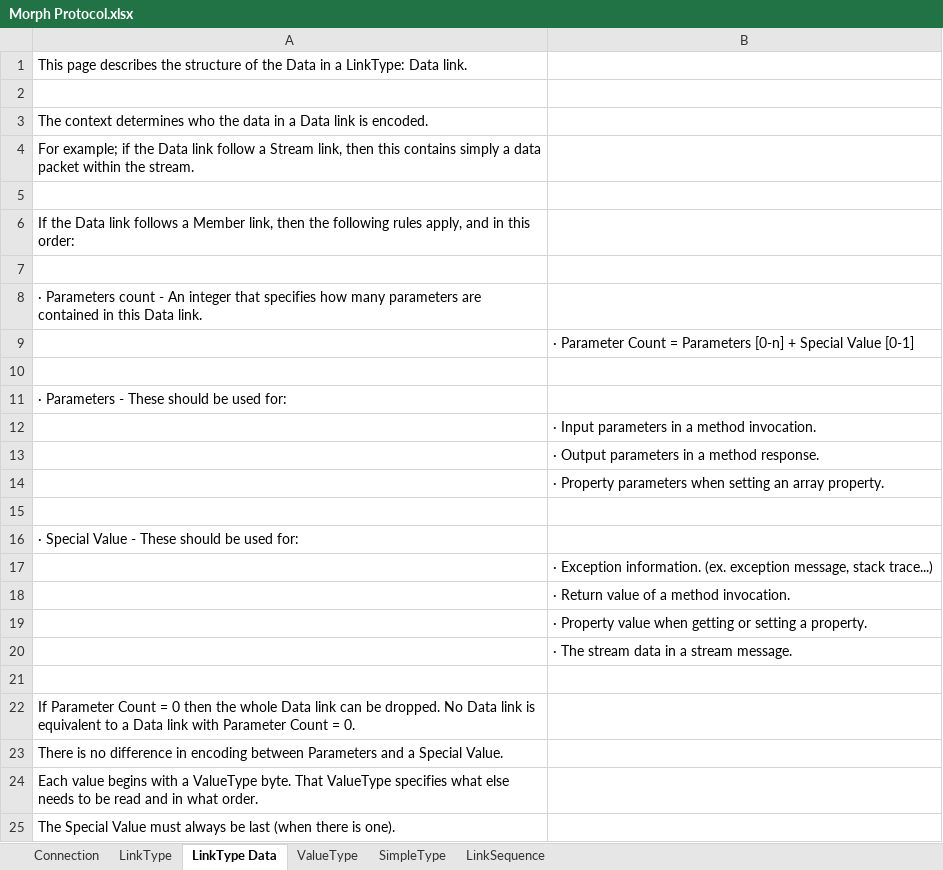
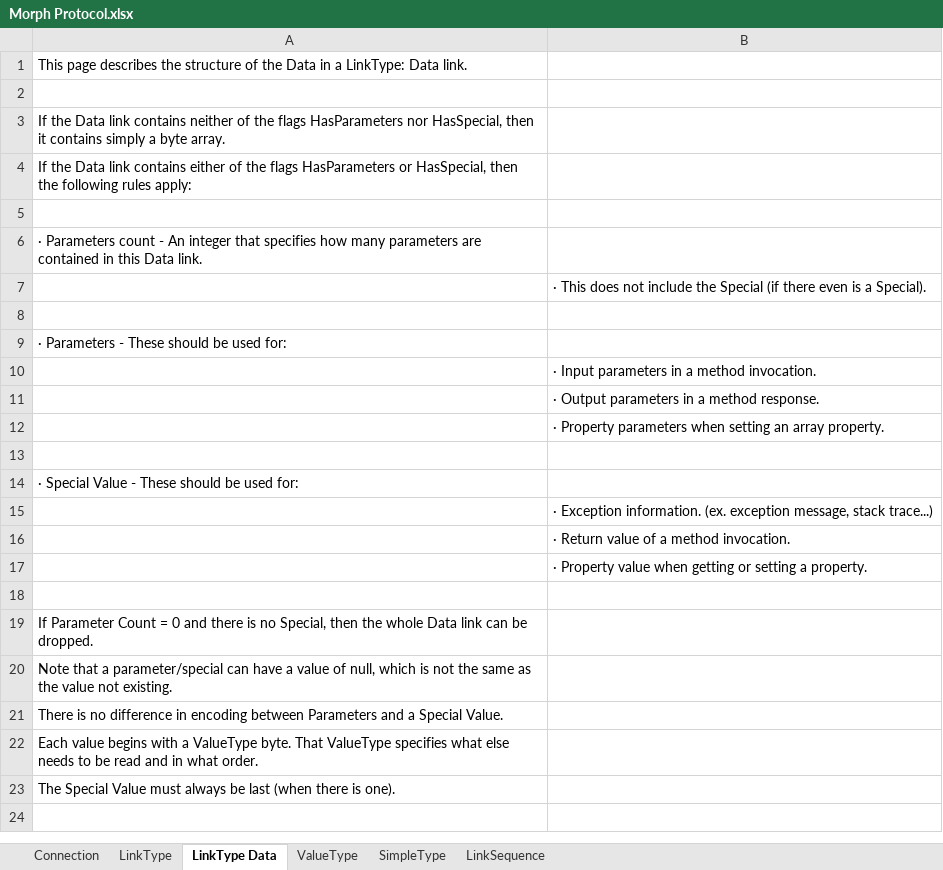
Before and after one commit to BatSoft-Morph/Morph-Definition, an Excel workbook: Protocol/Morph Protocol.xlsx, sheet LinkType Data, drawn as a sheet; values as stored, in another font and other column widths than the file's, no borders; removed rows and columns are numbered as before the commit, all else as after; the diff names each change by its address in the sheet, - before the commit and + after, or states it on an @@ line.

Commit message:
Data link flags and rearranging of parameters.

```diff
--- a/Protocol/Morph Protocol.xlsx (sheet LinkType Data)
+++ b/Protocol/Morph Protocol.xlsx (sheet LinkType Data)
-A3: The context determines who the data in a Data link is encoded.
+A3: If the Data link contains neither of the flags HasParameters nor HasSpecial, then it contains simply a byte array.
-A4: For example; if the Data link follow a Stream link, then this contains simply a data packet within the stream.
+A4: If the Data link contains either of the flags HasParameters or HasSpecial, then the following rules apply:
-row 5: (empty)
-row 6: If the Data link follows a Member link, then the following rules apply, and in this order:
-B7: · Parameter Count = Parameters [0-n] + Special Value [0-1]
+B7: · This does not include the Special (if there even is a Special).
-row 20:  | · The stream data in a stream message.
-A19: …= 0 then the whole Data link can be dropped. No Data link is equivalent to a Data link with Parameter Count = 0.
+A19: …= 0 and there is no Special, then the whole Data link can be dropped.
+row 20: Note that a parameter/special can have a value of null, which is not the same as the value not existing.
```
Also changed, not shown: sheet LinkType, sheet ValueType, sheet Connection, formulas that keep their value.
